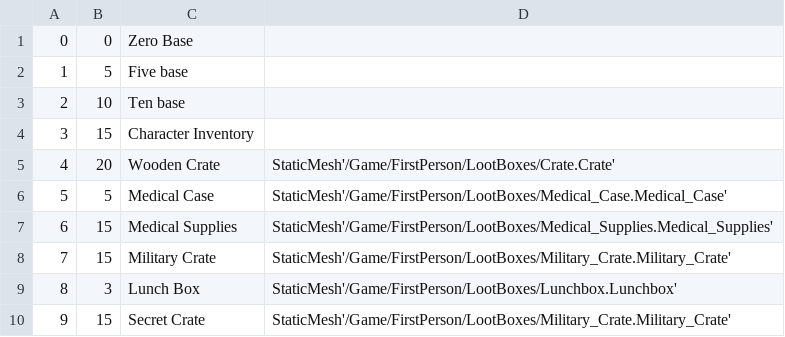
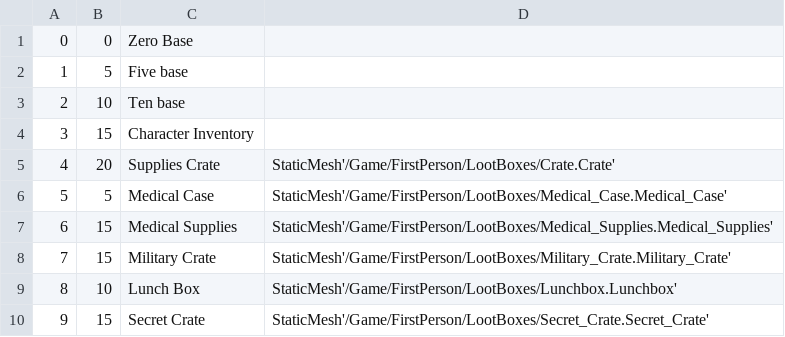
Before and after one commit to belven/SurvivalTest, a CSV file: Source/Tables/ContainerData.csv, drawn as a sheet.

```diff
--- a/Source/Tables/ContainerData.csv
+++ b/Source/Tables/ContainerData.csv
@@ -4,3 +4,3 @@
 "3","15","Character Inventory",""
-"4","20","Wooden Crate","StaticMesh'/Game/FirstPerson/LootBoxes/Crate.Crate'"
+"4","20","Supplies Crate","StaticMesh'/Game/FirstPerson/LootBoxes/Crate.Crate'"
 "5","5","Medical Case","StaticMesh'/Game/FirstPerson/LootBoxes/Medical_Case.Medical_Case'"
@@ -8,3 +8,3 @@
 "7","15","Military Crate","StaticMesh'/Game/FirstPerson/LootBoxes/Military_Crate.Military_Crate'"
-"8","3","Lunch Box","StaticMesh'/Game/FirstPerson/LootBoxes/Lunchbox.Lunchbox'"
-"9","15","Secret Crate","StaticMesh'/Game/FirstPerson/LootBoxes/Military_Crate.Military_Crate'"
+"8","10","Lunch Box","StaticMesh'/Game/FirstPerson/LootBoxes/Lunchbox.Lunchbox'"
+"9","15","Secret Crate","StaticMesh'/Game/FirstPerson/LootBoxes/Secret_Crate.Secret_Crate'"
```
Also changed, not shown: Source/Tables/ContainerItems.csv, Source/Tables/InstanceItemData.csv, 37 other files.
